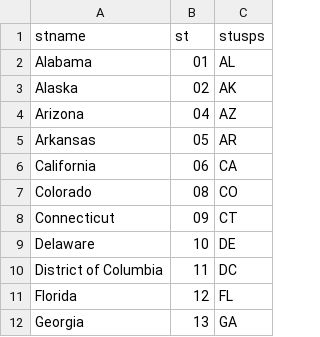
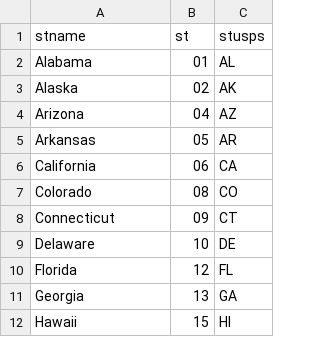
Before and after one commit to jamesthomaswang/nyt-covid-19-data-explorer, a CSV file: data/us-state-ansi-fips.csv, drawn as a sheet; only a part is shown; the shorter side is filled out with more unchanged rows; the diff names each change by its address in the sheet, - before the commit and + after, or states it on an @@ line.

Commit message:
Removed DC from possible states

```diff
--- a/data/us-state-ansi-fips.csv
+++ b/data/us-state-ansi-fips.csv
-row 10: District of Columbia | 11 | DC
```
